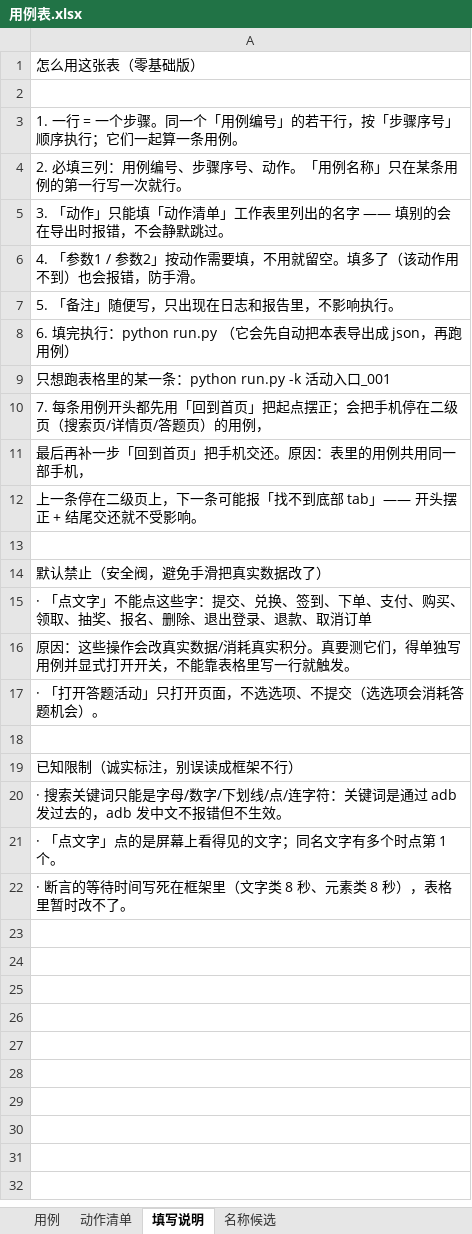
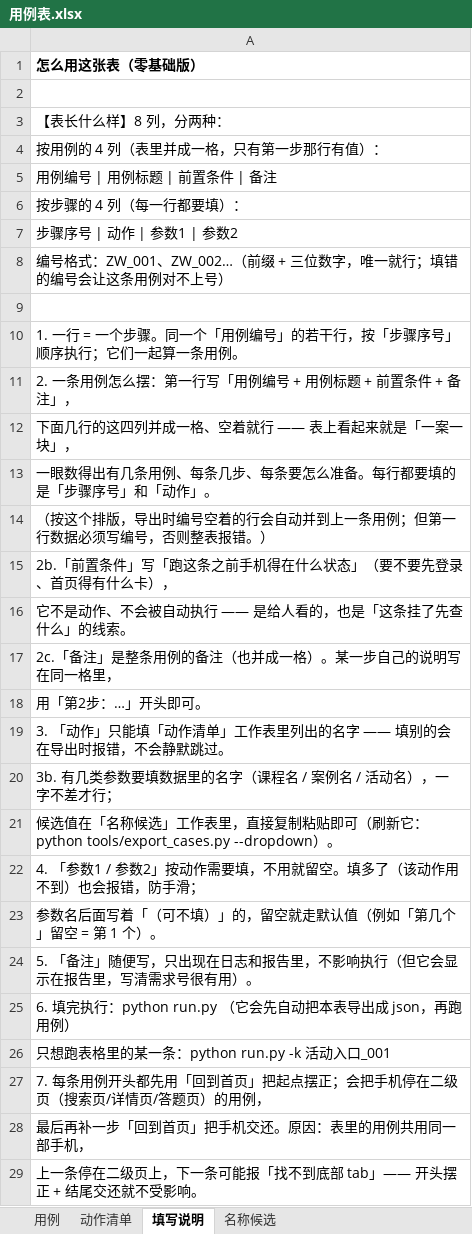
Before and after one commit to 1207328466-sys/Miniapp--gpt, an Excel workbook: cases/用例表.xlsx, sheet 填写说明, drawn as a sheet; only a part is shown; the shorter side is filled out with more unchanged rows; values as stored, in another font and other column widths than the file's, no borders; addresses are those after the commit; the diff covers the shown part only; the diff names each change by its address in the sheet, - before the commit and + after, or states it on an @@ line.

Commit message:
feat: 用例表改成 8 列（加前置条件）+ 从 545 条缺陷筛出 4 条回归用例 ZW_001~ZW_004
表格结构（owner 定）：
  按用例：用例编号 | 用例标题 | 前置条件 | 备注（四列纵向并成一格，一列一列并）
  按步骤：步骤序号 | 动作 | 参数1 | 参数2
  · 老表原地迁移 24 条/134 步一条不丢，旧的每步备注汇总成该用例的备注（第N步：…）
  · 前置条件 / 备注 会贴进 Allure 报告描述区
  · 同一条用例的标题/前置条件/备注写了两个值就报错，不许静默丢；标题改成必填

缺陷回归（真机 4/4 通过）：
  · tools/screen_bug_candidates.py 粗筛 545 -> 327 候选（含 11 条正反自检）
  · 人工复筛只有 4 条合格 -> ZW_001 精选问答文案 / ZW_002 普通用户不显示身份标签
    / ZW_003 帖子详情页评论入口要弹出面板 / ZW_004 话题页筛选项点了别把页面点坏
  · 其余按缺什么分 6 类，记在 knowledge/缺陷回归清单.md

两个当场抓到的框架问题（都已修 + 进踩坑记录 35/36）：
  · 可选参数的标记只传到了 Python 侧，JS 侧把留空当漏填 -> 真机才炸；现在标记进 json + 执行端自校验
  · ZW_003 的核心断言差点写成假绿（发送按钮在点之前就在 DOM 里，只是隐藏）

顺带修掉判据漂移（坑 37）：专栏列表页的到达判据盯着一句会随数据变的文案（热门专栏/往期专栏），
  那天 6 条用例一起报「没到达」；判据改成盯结构（卡片 + 任一标题），6 条恢复绿色

离线闸门 18 道全绿；表格自检 37 项全绿

```diff
--- a/cases/用例表.xlsx (sheet 填写说明)
+++ b/cases/用例表.xlsx (sheet 填写说明)
-A1 bold: off
+A1 bold: on
+row 3: 【表长什么样】8 列，分两种：
+row 4: 按用例的 4 列（表里并成一格，只有第一步那行有值）：
+row 5: 用例编号 | 用例标题 | 前置条件 | 备注
+row 6: 按步骤的 4 列（每一行都要填）：
+row 7: 步骤序号 | 动作 | 参数1 | 参数2
+row 8: 编号格式：ZW_001、ZW_002…（前缀 + 三位数字，唯一就行；填错的编号会让这条用例对不上号）
+row 9: (empty)
-A11: 2. 必填三列：用例编号、步骤序号、动作。「用例名称」只在某条用例的第一行写一次就行。
+A11: 2. 一条用例怎么摆：第一行写「用例编号 + 用例标题 + 前置条件 + 备注」，
+row 12: 下面几行的这四列并成一格、空着就行 —— 表上看起来就是「一案一块」，
+row 13: 一眼数得出有几条用例、每条几步、每条要怎么准备。每行都要填的是「步骤序号」和「动作」。
+row 14: （按这个排版，导出时编号空着的行会自动并到上一条用例；但第一行数据必须写编号，否则整表报错。）
+row 15: 2b.「前置条件」写「跑这条之前手机得在什么状态」（要不要先登录、首页得有什么卡），
+row 16: 它不是动作、不会被自动执行 —— 是给人看的，也是「这条挂了先查什么」的线索。
+row 17: 2c.「备注」是整条用例的备注（也并成一格）。某一步自己的说明写在同一格里，
+row 18: 用「第2步：…」开头即可。
-A20: 4. 「参数1 / 参数2」按动作需要填，不用就留空。填多了（该动作用不到）也会报错，防手滑。
+A20: 3b. 有几类参数要填数据里的名字（课程名 / 案例名 / 活动名），一字不差才行；
-A21: 5. 「备注」随便写，只出现在日志和报告里，不影响执行。
+A21: 候选值在「名称候选」工作表里，直接复制粘贴即可（刷新它：python tools/export_cases.py --dropdown）。
+row 22: 4. 「参数1 / 参数2」按动作需要填，不用就留空。填多了（该动作用不到）也会报错，防手滑；
+row 23: 参数名后面写着「（可不填）」的，留空就走默认值（例如「第几个」留空 = 第 1 个）。
+row 24: 5. 「备注」随便写，只出现在日志和报告里，不影响执行（但它会显示在报告里，写清需求号很有用）。
```
Also changed, not shown: 19 added rows elsewhere in this sheet, sheet 用例, 17 other files.
